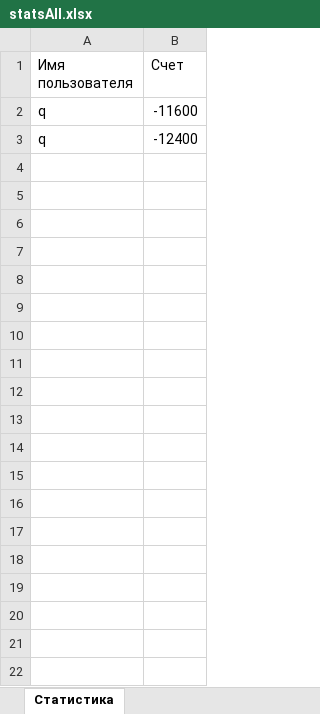
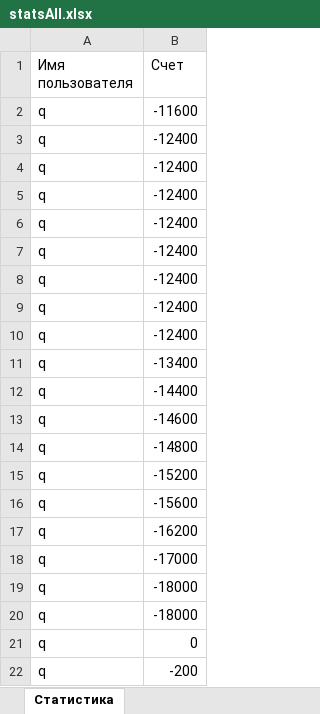
Before and after one commit to GrigaGriga/MineGame, an Excel workbook: server/public/statsAll.xlsx, sheet Статистика, drawn as a sheet; only a part is shown; values as stored, in another font and other column widths than the file's, no borders; the diff covers the shown part only; the diff names each change by its address in the sheet, - before the commit and + after, or states it on an @@ line.

```diff
--- a/server/public/statsAll.xlsx (sheet Статистика)
+++ b/server/public/statsAll.xlsx (sheet Статистика)
+row 4: q | -12400
+row 5: q | -12400
+row 6: q | -12400
+row 7: q | -12400
+row 8: q | -12400
+row 9: q | -12400
+row 10: q | -12400
+row 11: q | -13400
+row 12: q | -14400
+row 13: q | -14600
+row 14: q | -14800
+row 15: q | -15200
+row 16: q | -15600
+row 17: q | -16200
+row 18: q | -17000
+row 19: q | -18000
+row 20: q | -18000
+row 21: q | 0
+row 22: q | -200
```
Also changed, not shown: 35 added rows elsewhere in this sheet, 4 other files.
